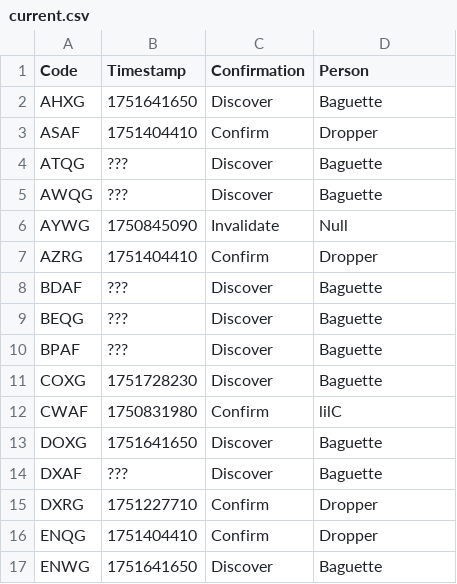
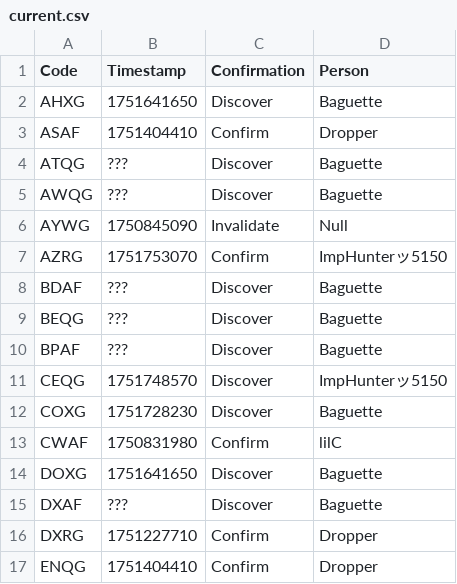
Before and after one commit to Sparxist/GlitchedLobbiesAU, a CSV file: current.csv, drawn as a sheet; only a part is shown; the shorter side is filled out with more unchanged rows.

Commit message:
Update current.csv

```diff
--- a/current.csv
+++ b/current.csv
@@ -6,3 +6,3 @@ AWQG,???,Discover,Baguette
 AYWG,1750845090,Invalidate,Null
-AZRG,1751404410,Confirm,Dropper
+AZRG,1751753070,Confirm,ImpHunterッ5150
 BDAF,???,Discover,Baguette
@@ -10,2 +10,3 @@ BEQG,???,Discover,Baguette
 BPAF,???,Discover,Baguette
+CEQG,1751748570,Discover,ImpHunterッ5150
 COXG,1751728230,Discover,Baguette
```
